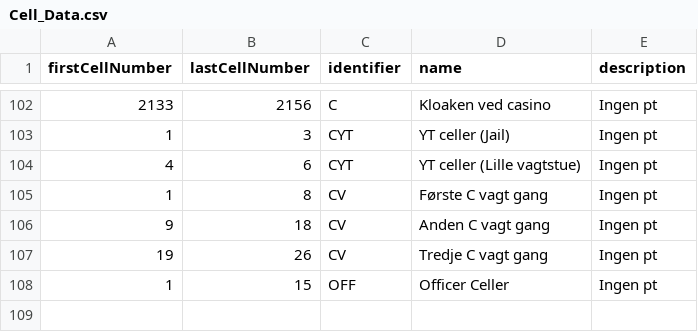
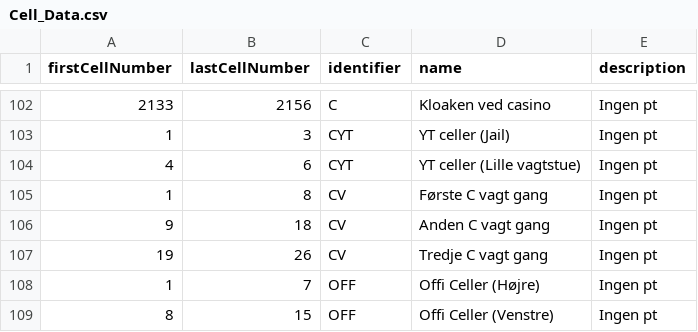
Before and after one commit to Ultimate15k/FreakyvilleAddon-Data, a CSV file: Cell_Data.csv, drawn as a sheet; only a part is shown, gaps mark what is left out.

Commit message:
Update Cell_Data.csv
Split offi cells up in to

```diff
--- a/Cell_Data.csv
+++ b/Cell_Data.csv
@@ -107,2 +107,3 @@ firstCellNumber,lastCellNumber,identifier,name,description
 19,26,CV,Tredje C vagt gang,Ingen pt
-1,15,OFF,Officer Celler,Ingen pt
+1,7,OFF,Offi Celler (Højre),Ingen pt
+8,15,OFF,Offi Celler (Venstre),Ingen pt
```
